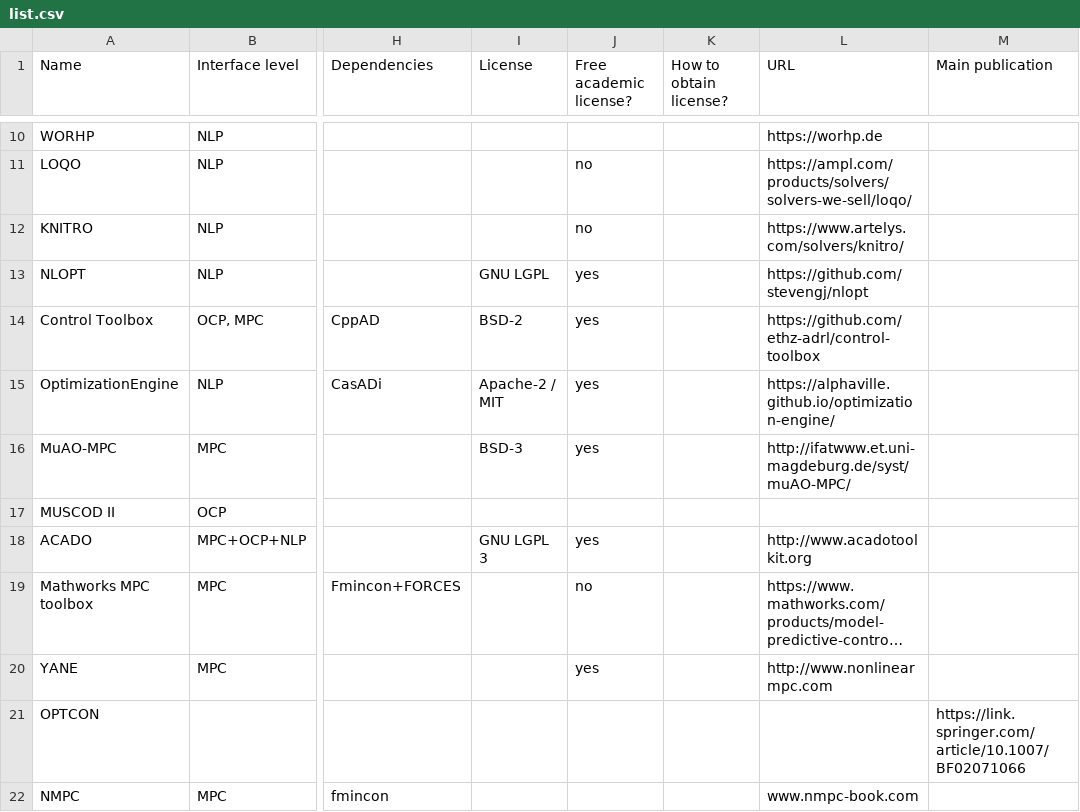
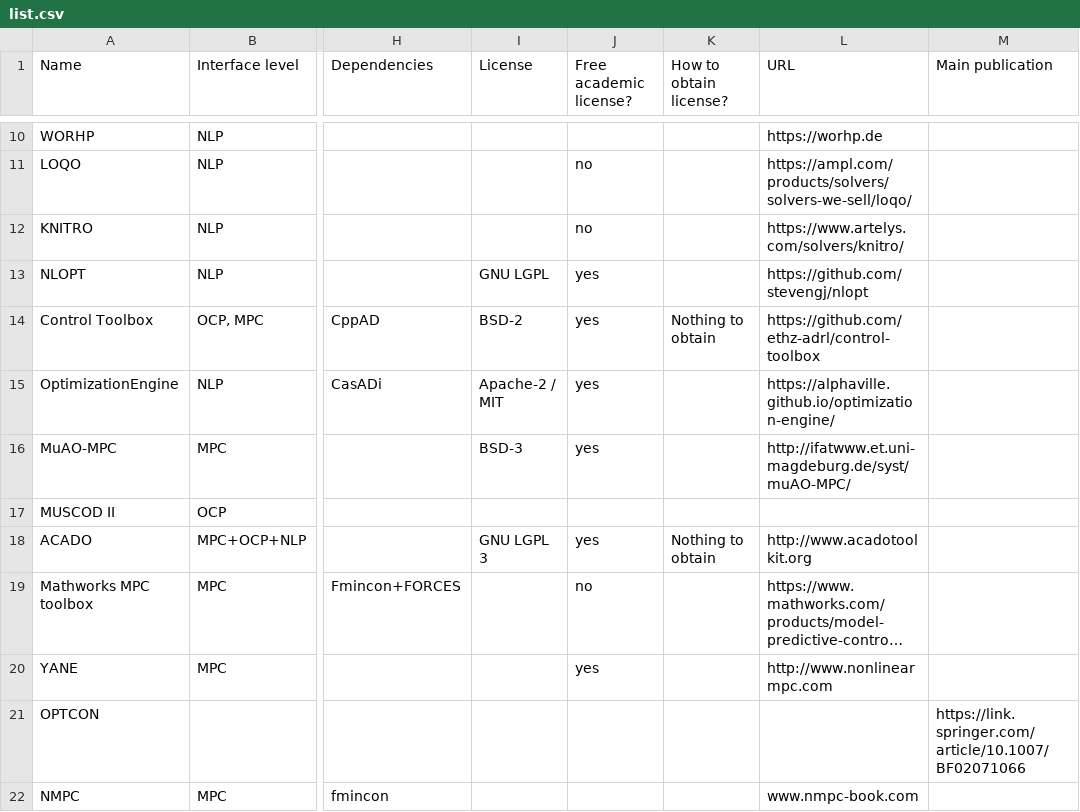
Before and after one commit to meco-group/dynamic_optimization_inventory, a CSV file: list.csv, drawn as a sheet; only a part is shown, gaps mark what is left out; long unchanged cells end in …; the diff covers the shown part only; the diff names each change by its address in the sheet, - before the commit and + after, or states it on an @@ line.

Commit message:
Added whether license needs to be obtained for OCP solvers

```diff
--- a/list.csv
+++ b/list.csv
-K14 (How to obtain license?): (empty)
+K14 (How to obtain license?): Nothing to obtain
-K18 (How to obtain license?): (empty)
+K18 (How to obtain license?): Nothing to obtain
```
Also changed, not shown: 9 edited cells elsewhere in this file.
